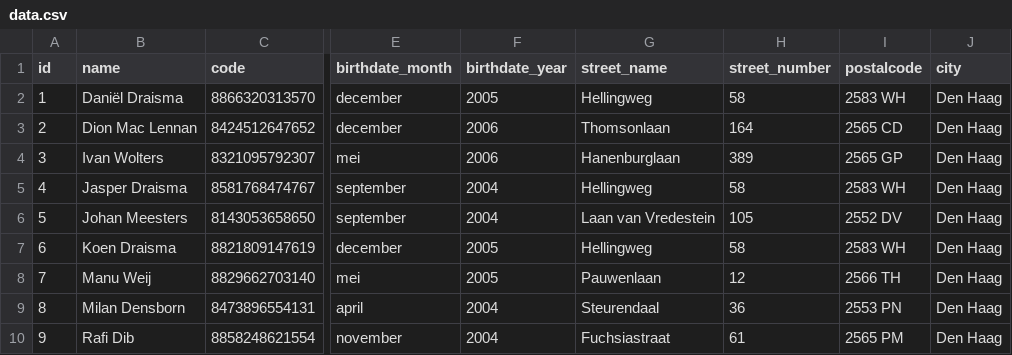
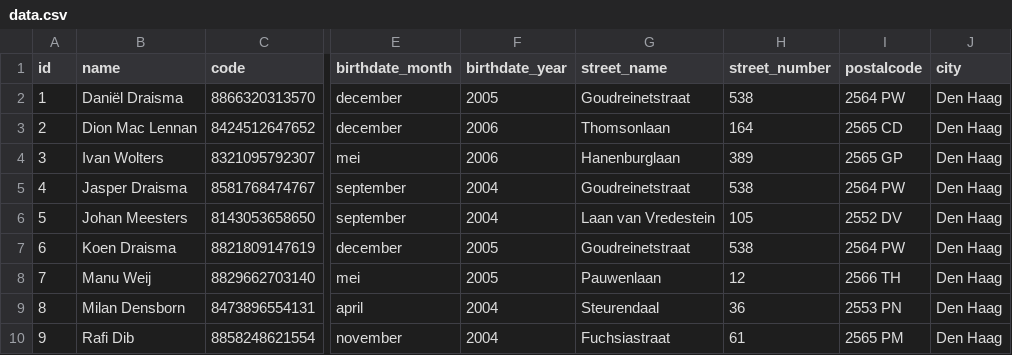
Before and after one commit to timvisee/AIVDnet, a CSV file: Assets/Resources/data.csv, drawn as a sheet; only a part is shown, gaps mark what is left out; the diff names each change by its address in the sheet, - before the commit and + after, or states it on an @@ line.

Commit message:
Version 0.4.1
Changed version number to v0.4.1 (code: 6).
Added support for Android Submit/Enter/OK button on login screen.
Added support for NumPad Enter key on login screen.
Fixed various invalid Android button assignments.
Updated user data.
Various code improvements.
Removed unused code.
Fixed render glitch.

```diff
--- a/Assets/Resources/data.csv
+++ b/Assets/Resources/data.csv
-G2 (street_name): Hellingweg
+G2 (street_name): Goudreinetstraat
-H2 (street_number): 58
+H2 (street_number): 538
-I2 (postalcode): 2583 WH
+I2 (postalcode): 2564 PW
-G5 (street_name): Hellingweg
+G5 (street_name): Goudreinetstraat
-H5 (street_number): 58
+H5 (street_number): 538
-I5 (postalcode): 2583 WH
+I5 (postalcode): 2564 PW
-G7 (street_name): Hellingweg
+G7 (street_name): Goudreinetstraat
-H7 (street_number): 58
+H7 (street_number): 538
-I7 (postalcode): 2583 WH
+I7 (postalcode): 2564 PW
```
Also changed, not shown: 11 other files.
